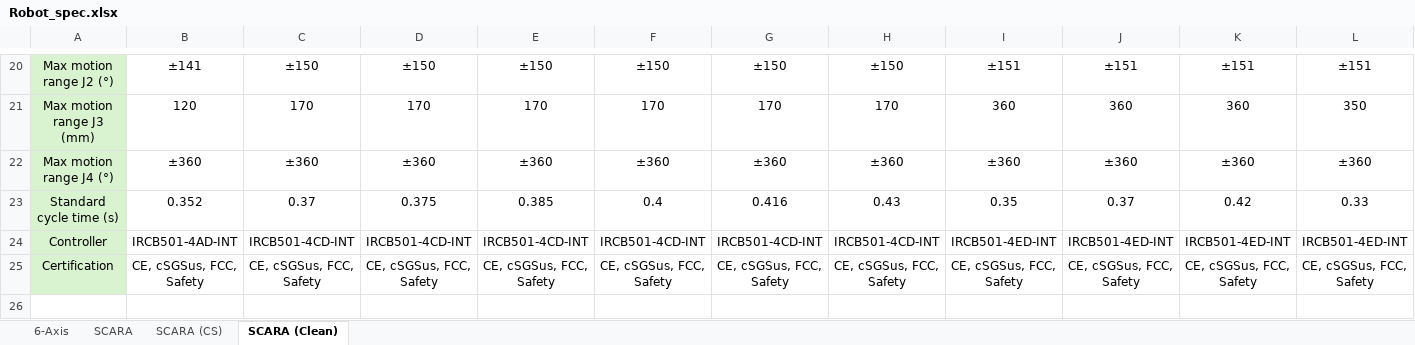
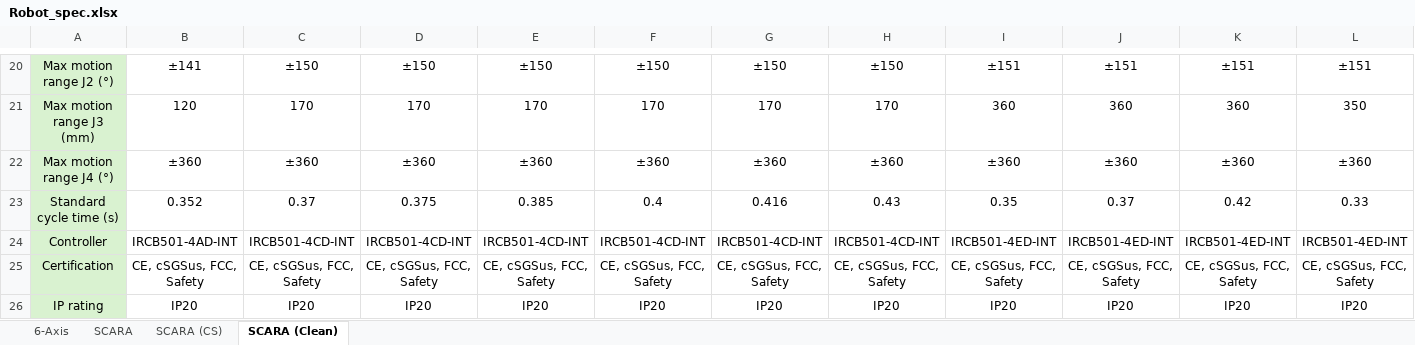
Before and after one commit to hois56/InoRobotAssistant, an Excel workbook: InoRobotSelect/Robot_spec.xlsx, sheet SCARA (Clean), drawn as a sheet; only a part is shown, gaps mark what is left out; values as stored, in another font and other column widths than the file's, no borders; rows hold the shown columns only; the diff names each change by its address in the sheet, - before the commit and + after, or states it on an @@ line.

```diff
--- a/InoRobotSelect/Robot_spec.xlsx (sheet SCARA (Clean))
+++ b/InoRobotSelect/Robot_spec.xlsx (sheet SCARA (Clean))
+row 26: IP rating | IP20 | IP20 | IP20 | IP20 | IP20 | IP20 | IP20 | IP20 | IP20 | IP20 | IP20
```
Also changed, not shown: sheet SCARA, sheet SCARA (CS), 43 other files.
